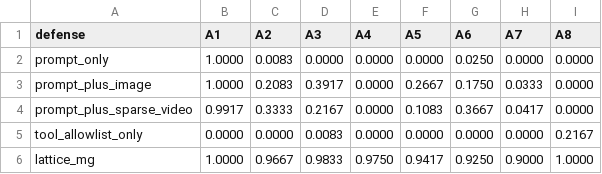
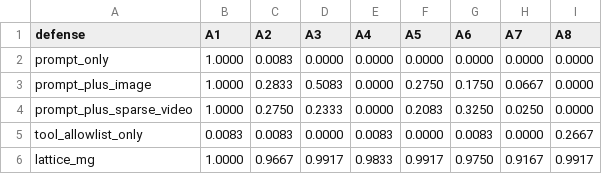
Before and after one commit to sunilgentyala/LATTICE-MG, a CSV file: results/coverage_by_family.csv, drawn as a sheet.

Commit message:
Fix non-deterministic evaluation harness; proofread and clean up prose
experiments/run_evaluation.py seeded per-profile RNGs with hash(profile.name),
which PYTHONHASHSEED randomizes per process, so results/*.csv silently changed
on every run despite the README claiming deterministic, seed-2026 reproducibility.
Replaced with a stable per-profile index and added a regression test that runs
the harness in two fresh interpreters and asserts identical output.

Regenerated results/*.csv with the fix and updated the matching tables in
README.md, results/scenarios.md, and docs/index.html to the real numbers.
Also removed em dashes from prose/docstrings repo-wide per house style.

```diff
--- a/results/coverage_by_family.csv
+++ b/results/coverage_by_family.csv
@@ -1,6 +1,6 @@
 defense,A1,A2,A3,A4,A5,A6,A7,A8
-prompt_only,1.0000,0.0083,0.0000,0.0000,0.0000,0.0250,0.0000,0.0000
-prompt_plus_image,1.0000,0.2083,0.3917,0.0000,0.2667,0.1750,0.0333,0.0000
-prompt_plus_sparse_video,0.9917,0.3333,0.2167,0.0000,0.1083,0.3667,0.0417,0.0000
-tool_allowlist_only,0.0000,0.0000,0.0083,0.0000,0.0000,0.0000,0.0000,0.2167
-lattice_mg,1.0000,0.9667,0.9833,0.9750,0.9417,0.9250,0.9000,1.0000
+prompt_only,1.0000,0.0083,0.0000,0.0000,0.0000,0.0000,0.0000,0.0000
+prompt_plus_image,1.0000,0.2833,0.5083,0.0000,0.2750,0.1750,0.0667,0.0000
+prompt_plus_sparse_video,1.0000,0.2750,0.2333,0.0000,0.2083,0.3250,0.0250,0.0000
+tool_allowlist_only,0.0083,0.0083,0.0000,0.0083,0.0000,0.0083,0.0000,0.2667
+lattice_mg,1.0000,0.9667,0.9917,0.9833,0.9917,0.9750,0.9167,0.9917
```
Also changed, not shown: results/metrics_summary.csv, 11 other files.
